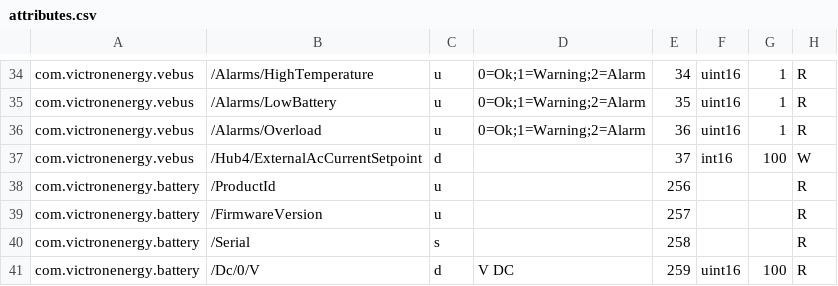
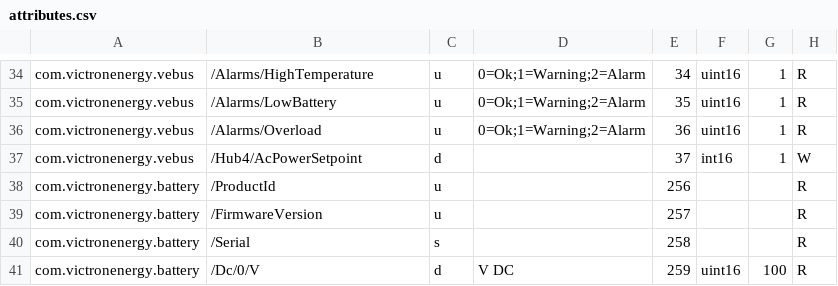
Before and after one commit to victronenergy/dbus_modbustcp, a CSV file: attributes.csv, drawn as a sheet; only a part is shown, gaps mark what is left out; the diff covers the shown part only.

```diff
--- a/attributes.csv
+++ b/attributes.csv
@@ -36,3 +36,3 @@ com.victronenergy.vebus,/Alarms/LowBattery,u,0=Ok;1=Warning;2=Alarm,35,uint16,1,
 com.victronenergy.vebus,/Alarms/Overload,u,0=Ok;1=Warning;2=Alarm,36,uint16,1,R
-com.victronenergy.vebus,/Hub4/ExternalAcCurrentSetpoint,d,,37,int16,100,W
+com.victronenergy.vebus,/Hub4/AcPowerSetpoint,d,,37,int16,1,W
 com.victronenergy.battery,/ProductId,u,,256,,,R
```
Also changed, not shown: 12 added rows and 3 edited cells elsewhere in this file.
